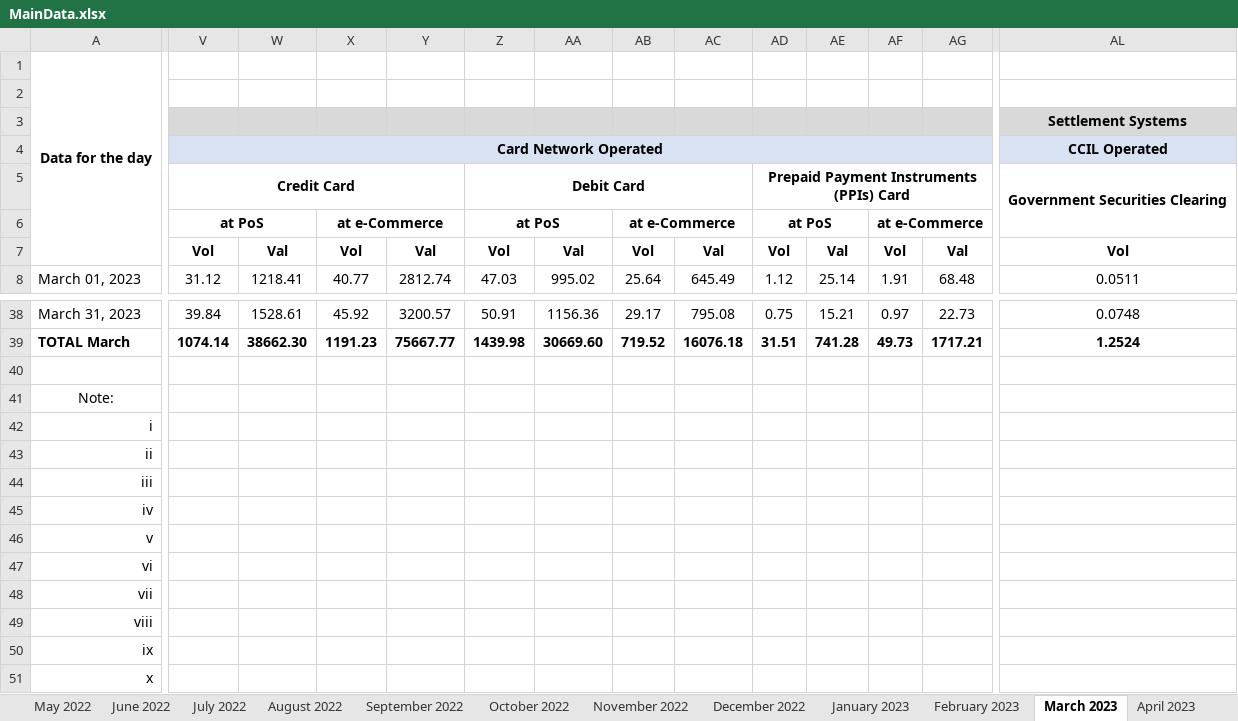
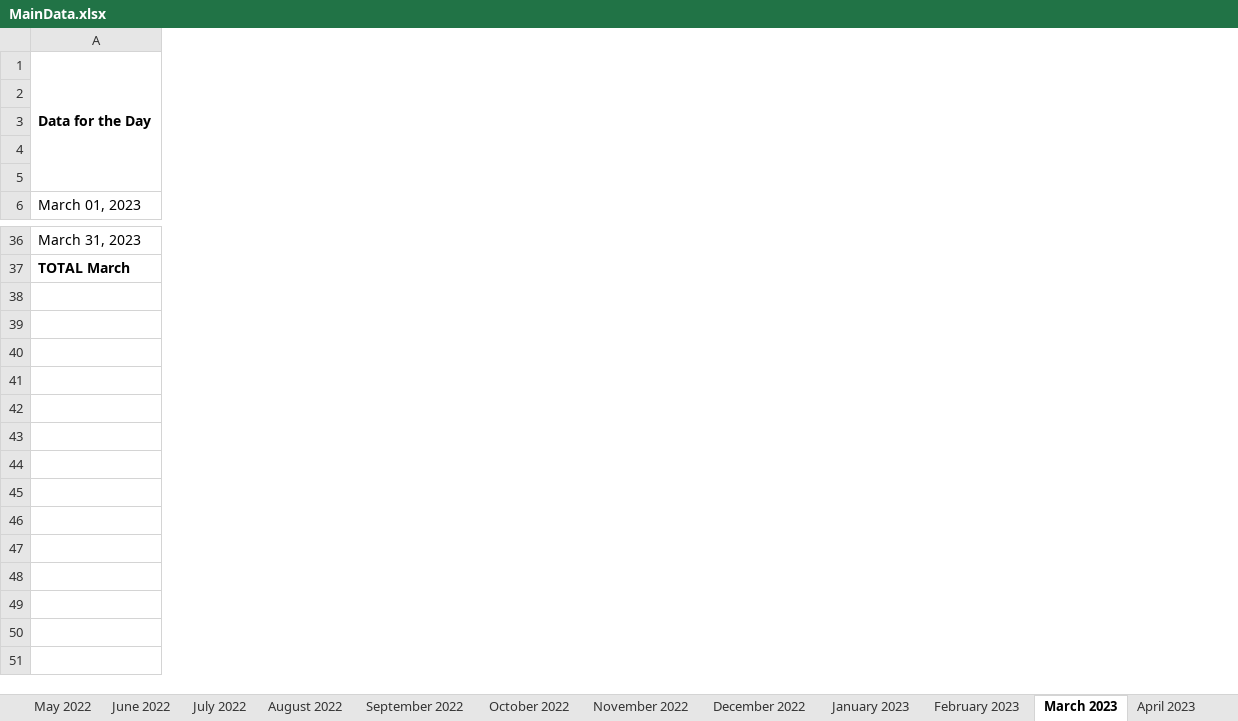
Before and after one commit to kxrxn08/DigitalTransactionAnalysis, an Excel workbook: DataCleaning/MainData.xlsx, sheet March 2023, drawn as a sheet; only a part is shown, gaps mark what is left out; values as stored, in another font and other column widths than the file's, no borders; charts and pictures and conditional formats not drawn; removed rows and columns are numbered as before the commit, all else as after; rows hold the shown columns only; the diff covers the shown part only; the diff names each change by its address in the sheet, - before the commit and + after, or states it on an @@ line.

Commit message:
Data_Clean_And_Convertin_csv_Done

```diff
--- a/DataCleaning/MainData.xlsx (sheet March 2023)
+++ b/DataCleaning/MainData.xlsx (sheet March 2023)
-column V, rows 4-8: Card Network Operated | Credit Card | at PoS | Vol | 31.12; rows 38-39: 39.84 | 1074.14
-column W, rows 7-8: Val | 1218.41; rows 38-39: 1528.61 | 38662.30
-column X, rows 6-8: at e-Commerce | Vol | 40.77; rows 38-39: 45.92 | 1191.23
-column Y, rows 7-8: Val | 2812.74; rows 38-39: 3200.57 | 75667.77
-column Z, rows 5-8: Debit Card | at PoS | Vol | 47.03; rows 38-39: 50.91 | 1439.98
-column AA, rows 7-8: Val | 995.02; rows 38-39: 1156.36 | 30669.60
-column AB, rows 6-8: at e-Commerce | Vol | 25.64; rows 38-39: 29.17 | 719.52
-column AC, rows 7-8: Val | 645.49; rows 38-39: 795.08 | 16076.18
-column AD, rows 5-8: Prepaid Payment Instruments (PPIs) Card | at PoS | Vol | 1.12; rows 38-39: 0.75 | 31.51
-column AE, rows 7-8: Val | 25.14; rows 38-39: 15.21 | 741.28
-column AF, rows 6-8: at e-Commerce | Vol | 1.91; rows 38-39: 0.97 | 49.73
-column AG, rows 7-8: Val | 68.48; rows 38-39: 22.73 | 1717.21
-column AL, rows 3-8: Settlement Systems | CCIL Operated | Government Securities Clearing |  | Vol | 0.0511; rows 38-39: 0.0748 | 1.2524
-row 1: Data for the day
-row 2: (empty)
-A1: (empty)
+A1: Data for the Day
+A1:A5 merged
-row 4:  | at PoS |  | at e-Commerce |  | at PoS |  | at e-Commerce |  | at PoS |  | at e-Commerce
+row 4: (empty)
-row 40: (empty)
-row 41: Note:
-row 42: i
-row 43: ii
-row 44: iii
-row 45: iv
-row 46: v
-row 47: vi
-row 48: vii
-row 49: viii
-row 50: ix
-row 51: x
```
Also changed, not shown: 5 removed columns elsewhere in this sheet, sheet September 2022, sheet June 2022, sheet April 2022, sheet December 2021, sheet March 2022, sheet December 2022, 10 more sheets, formulas that keep their value, charts or pictures, 15 other files.
